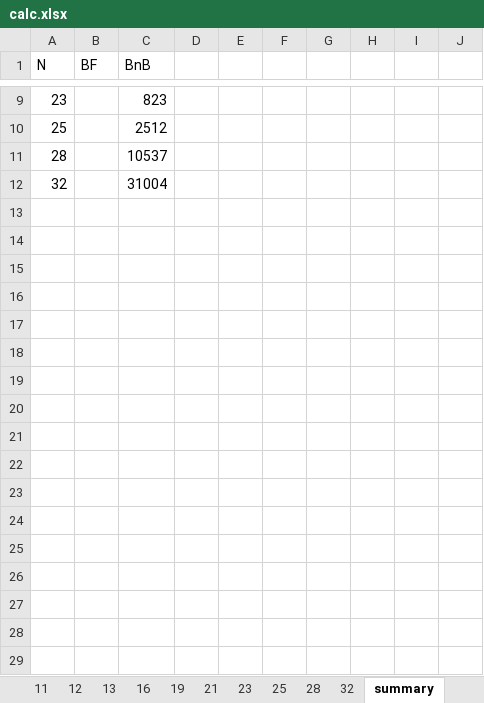
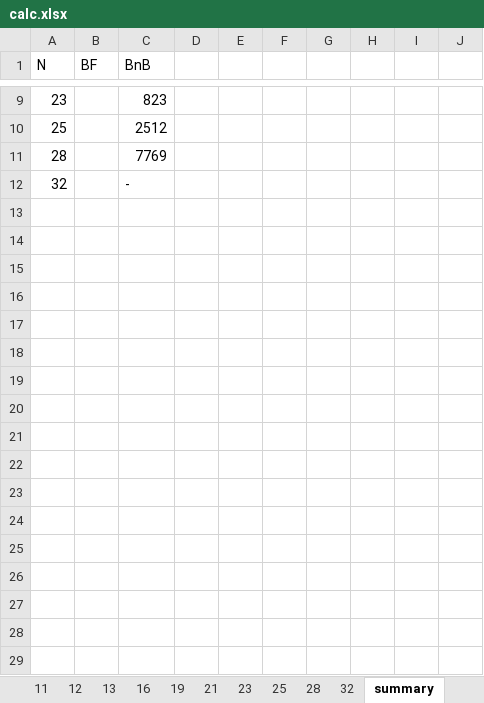
Before and after one commit to erykmika/ATSP-PEA, an Excel workbook: calc.xlsx, sheet summary, drawn as a sheet; only a part is shown, gaps mark what is left out; values as stored, in another font and other column widths than the file's, no borders; charts and pictures not drawn; the diff covers the shown part only; the diff names each change by its address in the sheet, - before the commit and + after, or states it on an @@ line.

```diff
--- a/calc.xlsx (sheet summary)
+++ b/calc.xlsx (sheet summary)
-C11 (BnB): 10537
+C11 (BnB): 7769
-C12 (BnB): 31004
+C12 (BnB): -
+row 13: (empty)
+row 14: (empty)
+row 15: (empty)
+row 16: (empty)
+row 17: (empty)
+row 18: (empty)
+row 19: (empty)
+row 20: (empty)
+row 21: (empty)
+row 22: (empty)
+row 23: (empty)
+row 24: (empty)
+row 25: (empty)
+row 26: (empty)
+row 27: (empty)
+row 28: (empty)
+row 29: (empty)
```
Also changed, not shown: 24 added rows elsewhere in this sheet, sheet 13, sheet 32, sheet 25, other sheet tabs, charts or pictures, 2 other files.
